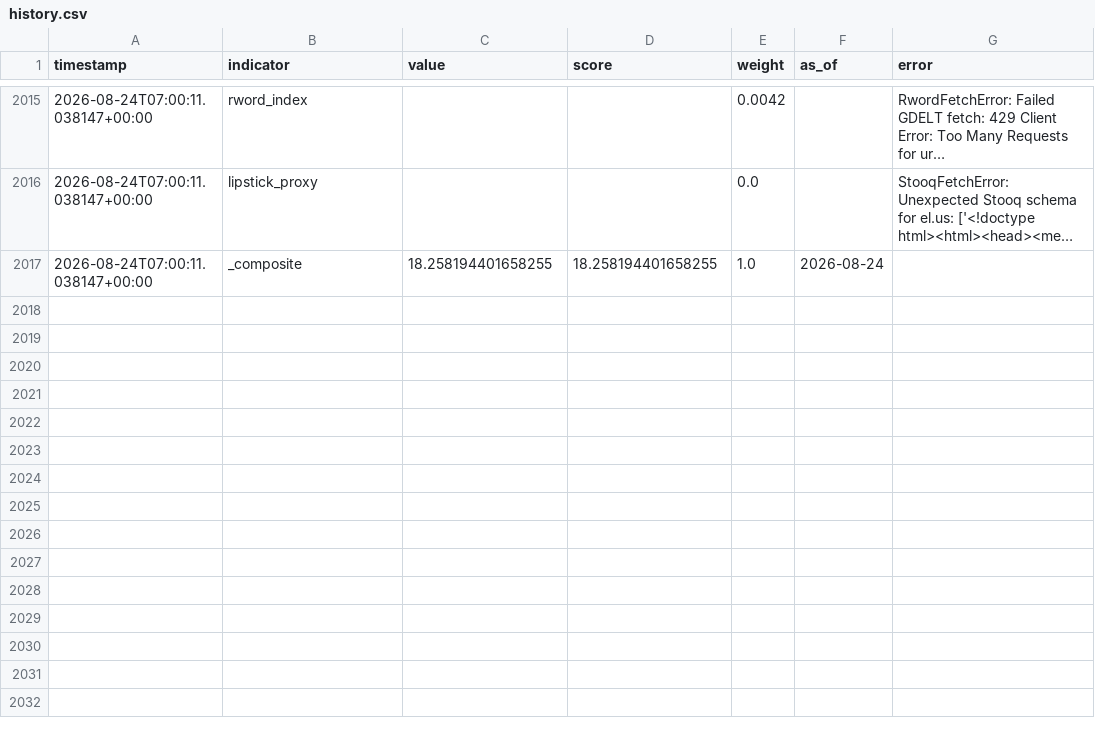
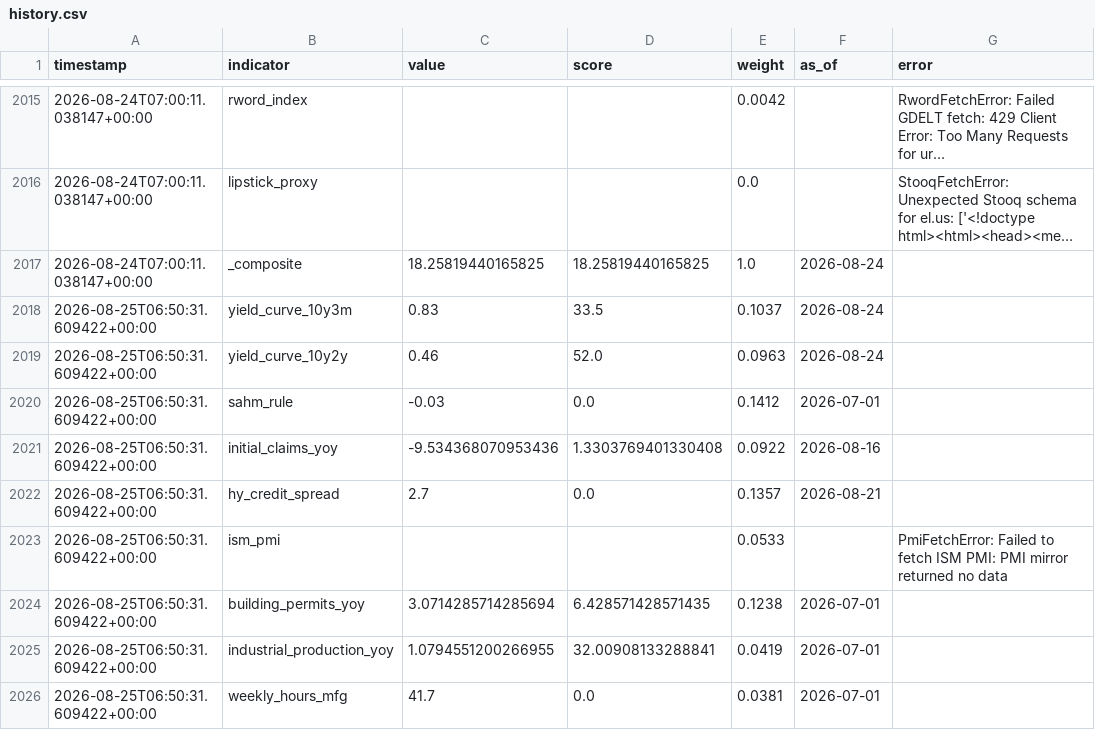
Before and after one commit to ipsitabasu/recession-indicator, a CSV file: data/history.csv, drawn as a sheet; only a part is shown, gaps mark what is left out; long unchanged cells end in …; the diff covers the shown part only; the diff names each change by its address in the sheet, - before the commit and + after, or states it on an @@ line.

Commit message:
data: daily refresh

```diff
--- a/data/history.csv
+++ b/data/history.csv
-C2017 (value): 18.258194401658255
+C2017 (value): 18.25819440165825
-D2017 (score): 18.258194401658255
+D2017 (score): 18.25819440165825
+row 2018: 2026-08-25T06:50:31.609422+00:00 | yield_curve_10y3m | 0.83 | 33.5 | 0.1037 | 2026-08-24
+row 2019: 2026-08-25T06:50:31.609422+00:00 | yield_curve_10y2y | 0.46 | 52.0 | 0.0963 | 2026-08-24
+row 2020: 2026-08-25T06:50:31.609422+00:00 | sahm_rule | -0.03 | 0.0 | 0.1412 | 2026-07-01
+row 2021: 2026-08-25T06:50:31.609422+00:00 | initial_claims_yoy | -9.534368070953436 | 1.3303769401330408 | 0.0922 | 2026-08-16
+row 2022: 2026-08-25T06:50:31.609422+00:00 | hy_credit_spread | 2.7 | 0.0 | 0.1357 | 2026-08-21
+row 2023: 2026-08-25T06:50:31.609422+00:00 | ism_pmi |  |  | 0.0533 |  | PmiFetchError: Failed to fetch ISM PMI: PMI mirror returned no data
+row 2024: 2026-08-25T06:50:31.609422+00:00 | building_permits_yoy | 3.0714285714285694 | 6.428571428571435 | 0.1238 | 2026-07-01
+row 2025: 2026-08-25T06:50:31.609422+00:00 | industrial_production_yoy | 1.0794551200266955 | 32.00908133288841 | 0.0419 | 2026-07-01
+row 2026: 2026-08-25T06:50:31.609422+00:00 | weekly_hours_mfg | 41.7 | 0.0 | 0.0381 | 2026-07-01
```
Also changed, not shown: 9 added rows elsewhere in this file, 1 other file.
